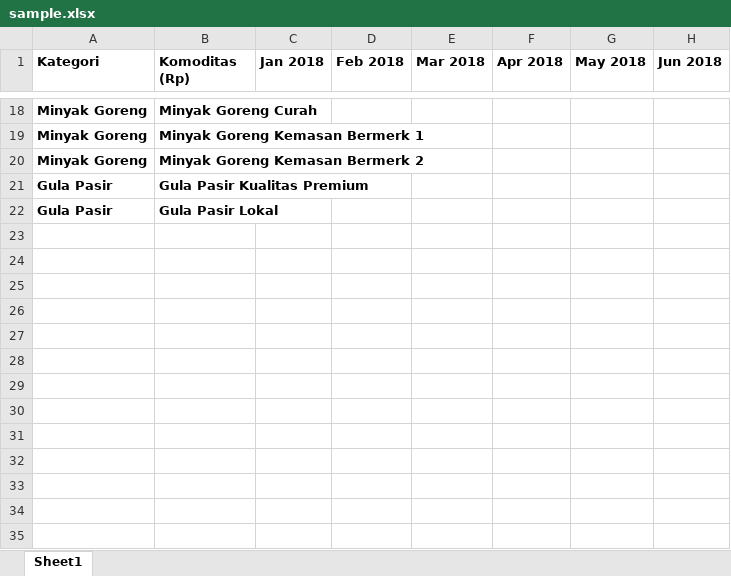
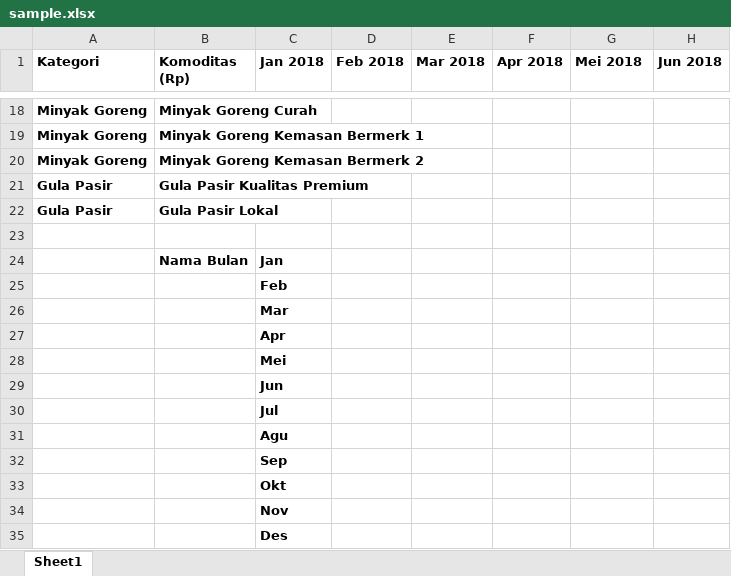
Before and after one commit to ayuariesta/prediksi-barang, an Excel workbook: public/docs/sample.xlsx, sheet Sheet1, drawn as a sheet; only a part is shown, gaps mark what is left out; values as stored, in another font and other column widths than the file's, no borders; the diff names each change by its address in the sheet, - before the commit and + after, or states it on an @@ line.

Commit message:
[UPDATE] sample.xlsx update

```diff
--- a/public/docs/sample.xlsx (sheet Sheet1)
+++ b/public/docs/sample.xlsx (sheet Sheet1)
-G1: May 2018
+G1: Mei 2018
+row 23: (empty)
+row 24:  | Nama Bulan | Jan
+row 25:  |  | Feb
+row 26:  |  | Mar
+row 27:  |  | Apr
+row 28:  |  | Mei
+row 29:  |  | Jun
+row 30:  |  | Jul
+row 31:  |  | Agu
+row 32:  |  | Sep
+row 33:  |  | Okt
+row 34:  |  | Nov
+row 35:  |  | Des
```
